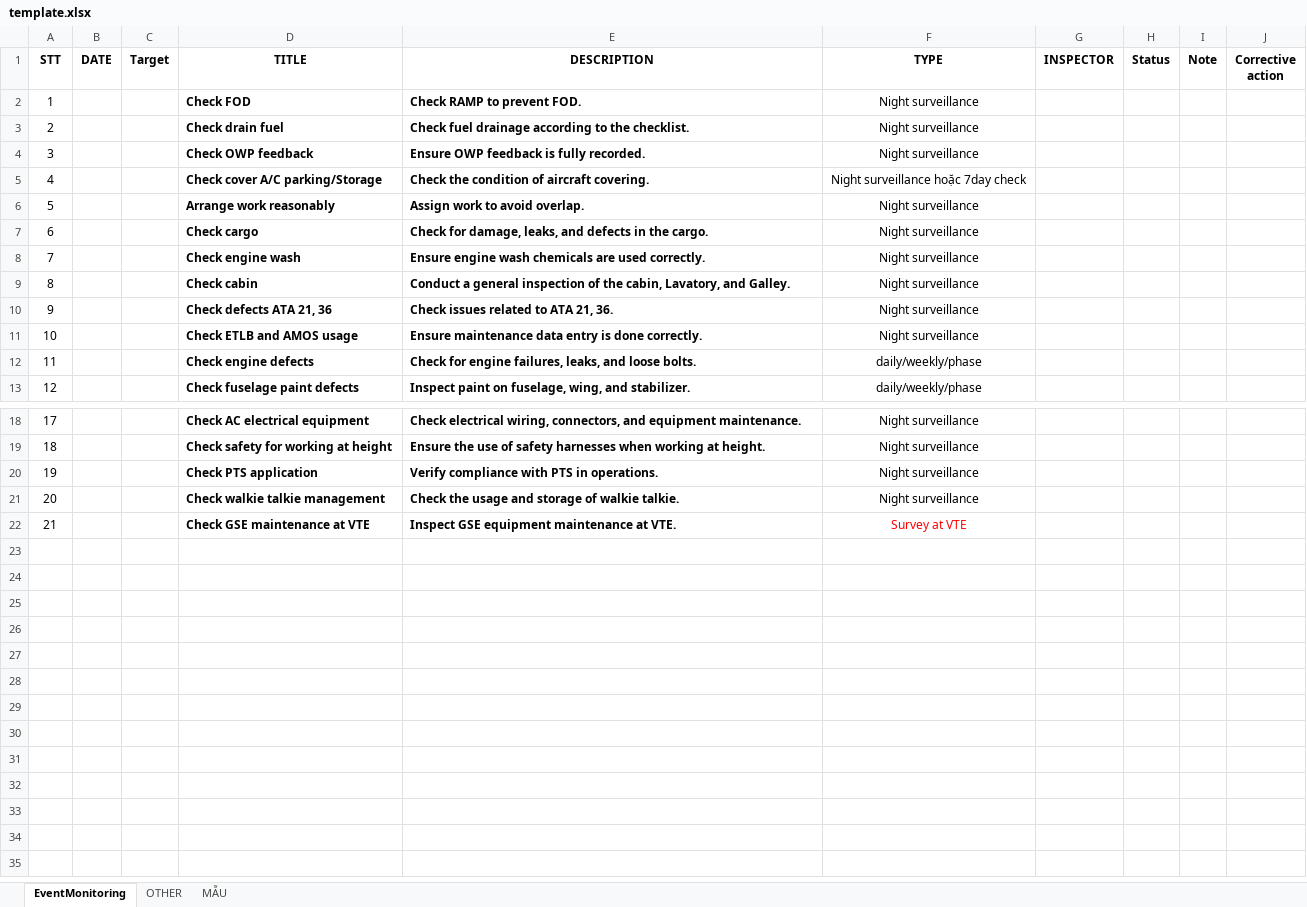
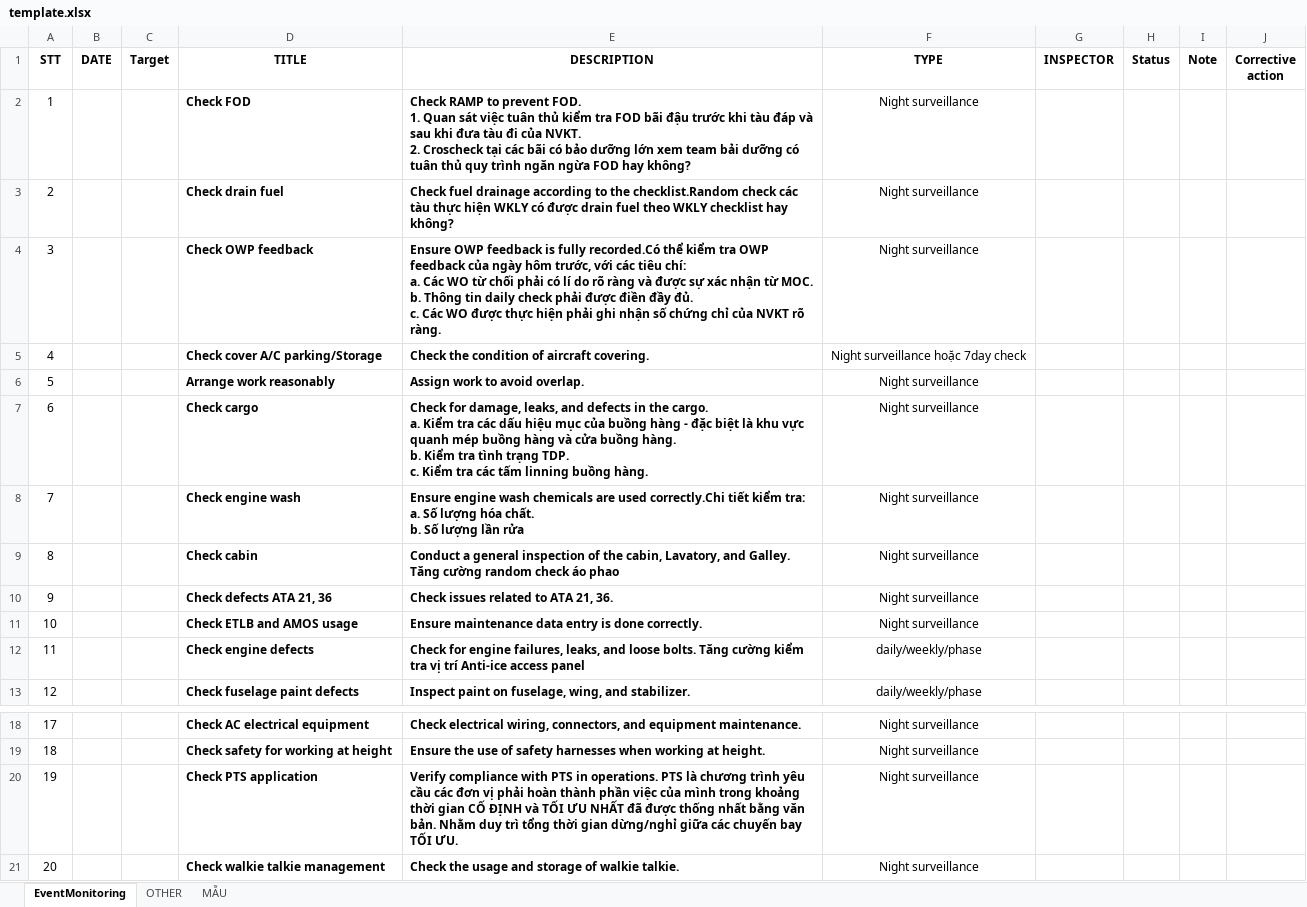
Before and after one commit to ThaiBaHoa/daily-nightshift-report, an Excel workbook: public/data/template.xlsx, sheet EventMonitoring, drawn as a sheet; only a part is shown, gaps mark what is left out; the shorter side is filled out with more unchanged rows; values as stored, in another font and other column widths than the file's, no borders; table styles not drawn; ↵ is a line break in a cell; the diff names each change by its address in the sheet, - before the commit and + after, or states it on an @@ line.

Commit message:
Update Excel template with new field instructions

```diff
--- a/public/data/template.xlsx (sheet EventMonitoring)
+++ b/public/data/template.xlsx (sheet EventMonitoring)
-E2 (DESCRIPTION): …prevent FOD.
+E2 (DESCRIPTION): …prevent FOD. ↵ 1. Quan sát việc tuân thủ kiểm tra FOD bãi đậu trước khi tàu đáp và sau khi đưa tàu đi của NVKT. ↵ 2. Croscheck tại các bãi có bảo dưỡng lớn xem team bải dưỡng có tuân thủ quy trình ngăn ngừa FOD hay không?
-E3 (DESCRIPTION): …to the checklist.
+E3 (DESCRIPTION): …to the checklist.Random check các tàu thực hiện WKLY có được drain fuel theo WKLY checklist hay không?
-E4 (DESCRIPTION): …is fully recorded.
+E4 (DESCRIPTION): …is fully recorded.Có thể kiểm tra OWP feedback của ngày hôm trước, với các tiêu chí: ↵ a. Các WO từ chối phải có lí do rõ ràng và được sự xác nhận từ MOC. ↵ b. Thông tin daily check phải được điền đầy đủ. ↵ c. Các WO được thực hiện phải ghi nhận số chứng chỉ của NVKT rõ ràng.
-E7 (DESCRIPTION): …the cargo.
+E7 (DESCRIPTION): …the cargo. ↵ a. Kiểm tra các dấu hiệu mục của buồng hàng - đặc biệt là khu vực quanh mép buồng hàng và cửa buồng hàng. ↵ b. Kiểm tra tình trạng TDP. ↵ c. Kiểm tra các tấm linning buồng hàng.
-E8 (DESCRIPTION): …are used correctly.
+E8 (DESCRIPTION): …are used correctly.Chi tiết kiểm tra: ↵ a. Số lượng hóa chất. ↵ b. Số lượng lần rửa
-E9 (DESCRIPTION): …and Galley.
+E9 (DESCRIPTION): …and Galley. Tăng cường random check áo phao
-E12 (DESCRIPTION): …loose bolts.
+E12 (DESCRIPTION): …loose bolts. Tăng cường kiểm tra vị trí Anti-ice access panel
-E20 (DESCRIPTION): …in operations.
+E20 (DESCRIPTION): …in operations. PTS là chương trình yêu cầu các đơn vị phải hoàn thành phần việc của mình trong khoảng thời gian CỐ ĐỊNH và TỐI ƯU NHẤT đã được thống nhất bằng văn bản. Nhằm duy trì tổng thời gian dừng/nghỉ giữa các chuyến bay TỐI ƯU.
```
